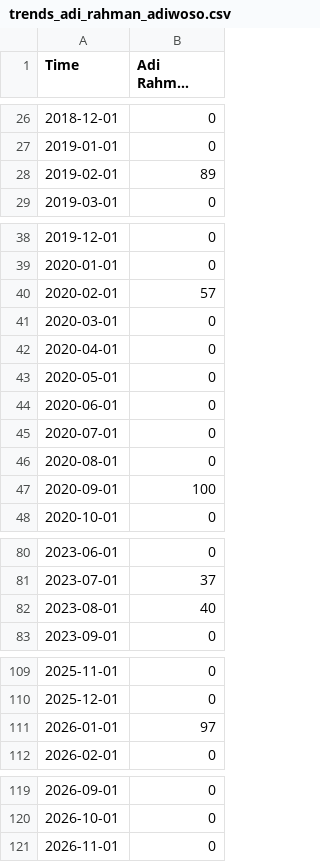
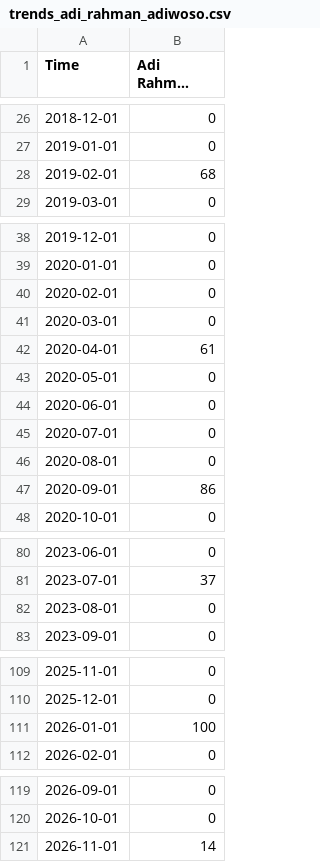
Before and after one commit to lTsumetai/PSN-Article-Sentiment-Analysis, a CSV file: GoogleTrends/trends_adi_rahman_adiwoso.csv, drawn as a sheet; only a part is shown, gaps mark what is left out; long unchanged cells end in ….

```diff
--- a/GoogleTrends/trends_adi_rahman_adiwoso.csv
+++ b/GoogleTrends/trends_adi_rahman_adiwoso.csv
@@ -27,3 +27,3 @@
 "2019-01-01",0
-"2019-02-01",89
+"2019-02-01",68
 "2019-03-01",0
@@ -39,5 +39,5 @@
 "2020-01-01",0
-"2020-02-01",57
+"2020-02-01",0
 "2020-03-01",0
-"2020-04-01",0
+"2020-04-01",61
 "2020-05-01",0
@@ -46,3 +46,3 @@
 "2020-08-01",0
-"2020-09-01",100
+"2020-09-01",86
 "2020-10-01",0
@@ -81,3 +81,3 @@
 "2023-07-01",37
-"2023-08-01",40
+"2023-08-01",0
 "2023-09-01",0
@@ -110,3 +110,3 @@
 "2025-12-01",0
-"2026-01-01",97
+"2026-01-01",100
 "2026-02-01",0
@@ -120,2 +120,2 @@
 "2026-10-01",0
-"2026-11-01",0
+"2026-11-01",14
```
Also changed, not shown: GoogleTrends/trends_satelit_nusantara_dua.csv, GoogleTrends/trends_satelit_nusantara_lima.csv, 5 other files.
